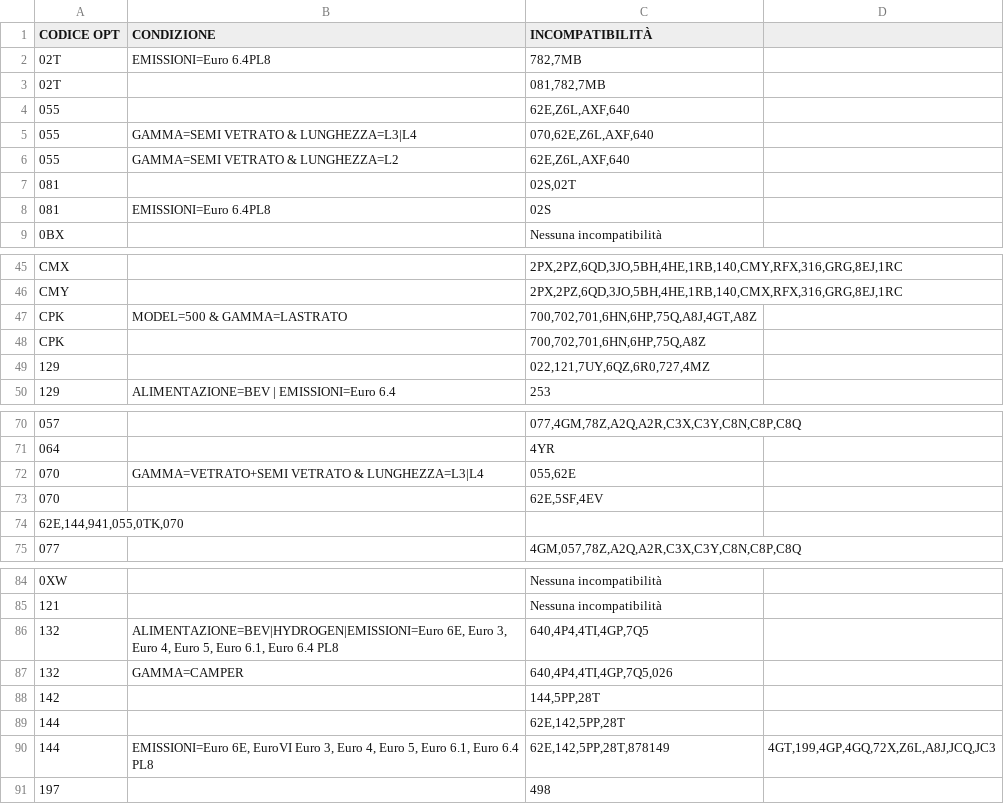
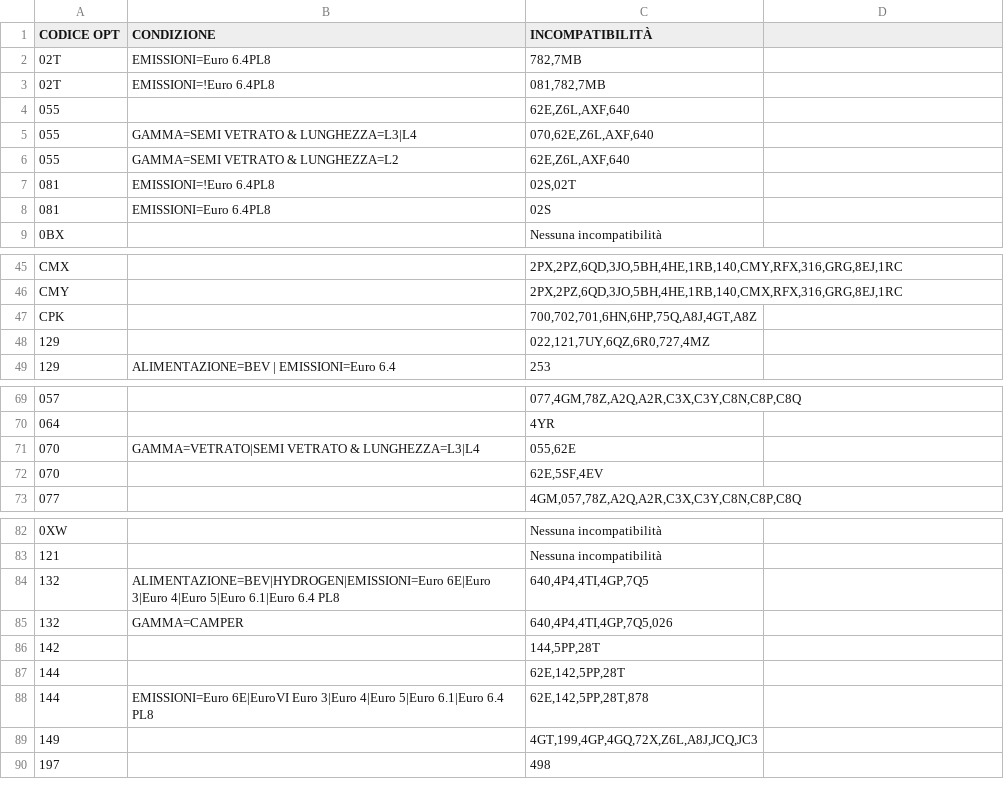
Before and after one commit to KindWoodpecker13/ducato-opt-tracker, a CSV file: incompatibilita_SL.csv, drawn as a sheet; only a part is shown, gaps mark what is left out; removed rows and columns are numbered as before the commit, all else as after; the diff covers the shown part only; the diff names each change by its address in the sheet, - before the commit and + after, or states it on an @@ line.

Commit message:
Update incompatibilita_SL.csv
incompatibilità con condizioni

```diff
--- a/incompatibilita_SL.csv
+++ b/incompatibilita_SL.csv
-B3 (CONDIZIONE): (empty)
+B3 (CONDIZIONE): EMISSIONI=!Euro 6.4PL8
-B7 (CONDIZIONE): (empty)
+B7 (CONDIZIONE): EMISSIONI=!Euro 6.4PL8
-row 47: CPK | MODEL=500 & GAMMA=LASTRATO | 700,702,701,6HN,6HP,75Q,A8J,4GT,A8Z
-C47 (INCOMPATIBILITÀ): 700,702,701,6HN,6HP,75Q,A8Z
+C47 (INCOMPATIBILITÀ): 700,702,701,6HN,6HP,75Q,A8J,4GT,A8Z
-B71 (CONDIZIONE): GAMMA=VETRATO+SEMI VETRATO & LUNGHEZZA=L3|L4
+B71 (CONDIZIONE): GAMMA=VETRATO|SEMI VETRATO & LUNGHEZZA=L3|L4
-row 74: 62E,144,941,055,0TK,070
-B84 (CONDIZIONE): ALIMENTAZIONE=BEV|HYDROGEN|EMISSIONI=Euro 6E, Euro 3, Euro 4, Euro 5, Euro 6.1, Euro 6.4 PL8
+B84 (CONDIZIONE): ALIMENTAZIONE=BEV|HYDROGEN|EMISSIONI=Euro 6E|Euro 3|Euro 4|Euro 5|Euro 6.1|Euro 6.4 PL8
-B88 (CONDIZIONE): EMISSIONI=Euro 6E, EuroVI Euro 3, Euro 4, Euro 5, Euro 6.1, Euro 6.4 PL8
+B88 (CONDIZIONE): EMISSIONI=Euro 6E|EuroVI Euro 3|Euro 4|Euro 5|Euro 6.1|Euro 6.4 PL8
-C88 (INCOMPATIBILITÀ): 62E,142,5PP,28T,878149
+C88 (INCOMPATIBILITÀ): 62E,142,5PP,28T,878
-D88: 4GT,199,4GP,4GQ,72X,Z6L,A8J,JCQ,JC3
+D88: (empty)
+row 89: 149 |  | 4GT,199,4GP,4GQ,72X,Z6L,A8J,JCQ,JC3
```
Also changed, not shown: 8 edited cells elsewhere in this file.
